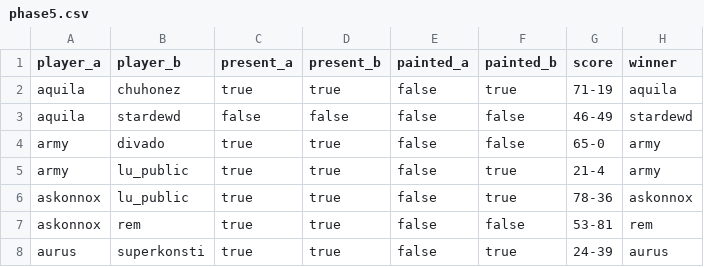
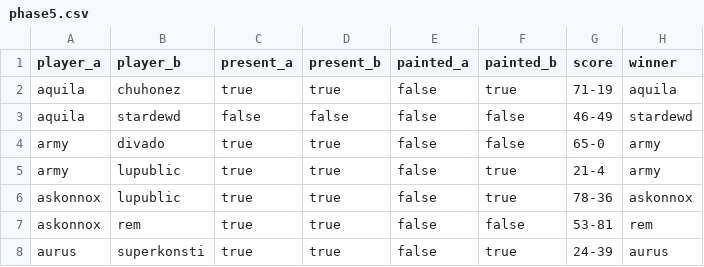
Before and after one commit to supernovatabletop/supernova, a CSV file: _data/pairings/phase5.csv, drawn as a sheet; only a part is shown.

Commit message:
error fix

```diff
--- a/_data/pairings/phase5.csv
+++ b/_data/pairings/phase5.csv
@@ -4,4 +4,4 @@ aquila,stardewd,false,false,false,false,46-49,stardewd
 army,divado,true,true,false,false,65-0,army
-army,lu_public,true,true,false,true,21-4,army
-askonnox,lu_public,true,true,false,true,78-36,askonnox
+army,lupublic,true,true,false,true,21-4,army
+askonnox,lupublic,true,true,false,true,78-36,askonnox
 askonnox,rem,true,true,false,false,53-81,rem
```
